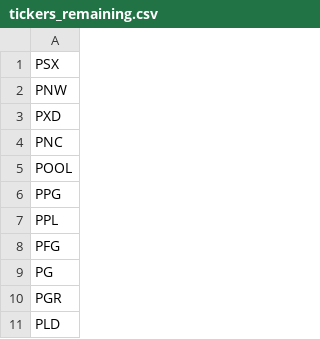
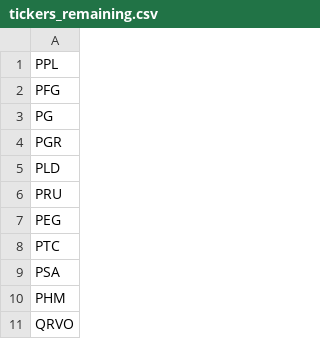
Before and after one commit to rithwikbabu/sp500-level2-market-data, a CSV file: tickers_remaining.csv, drawn as a sheet; only a part is shown; the shorter side is filled out with more unchanged rows.

Commit message:
Update data folder - 2023-11-03

```diff
--- a/tickers_remaining.csv
+++ b/tickers_remaining.csv
@@ -1,7 +1 @@
-PSX
-PNW
-PXD
-PNC
-POOL
-PPG
 PPL
```
